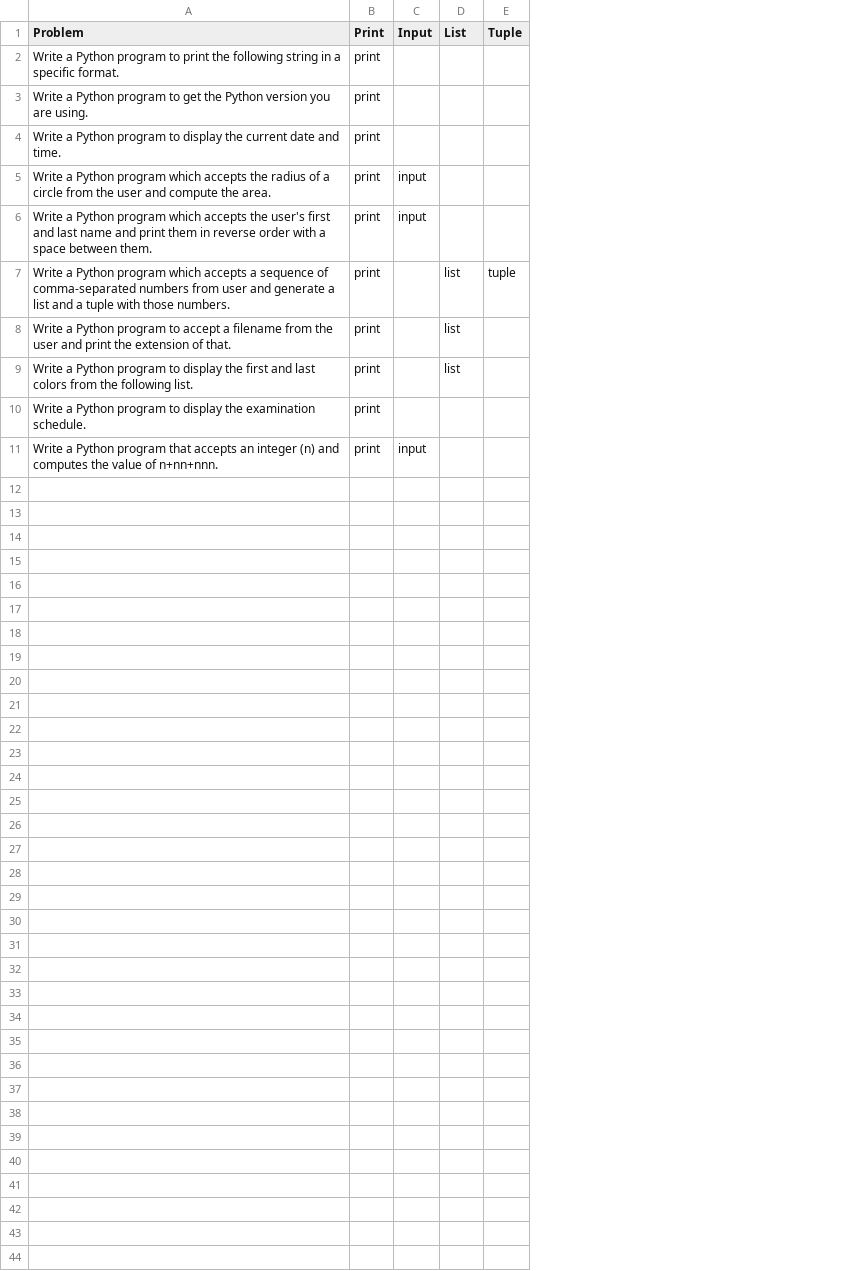
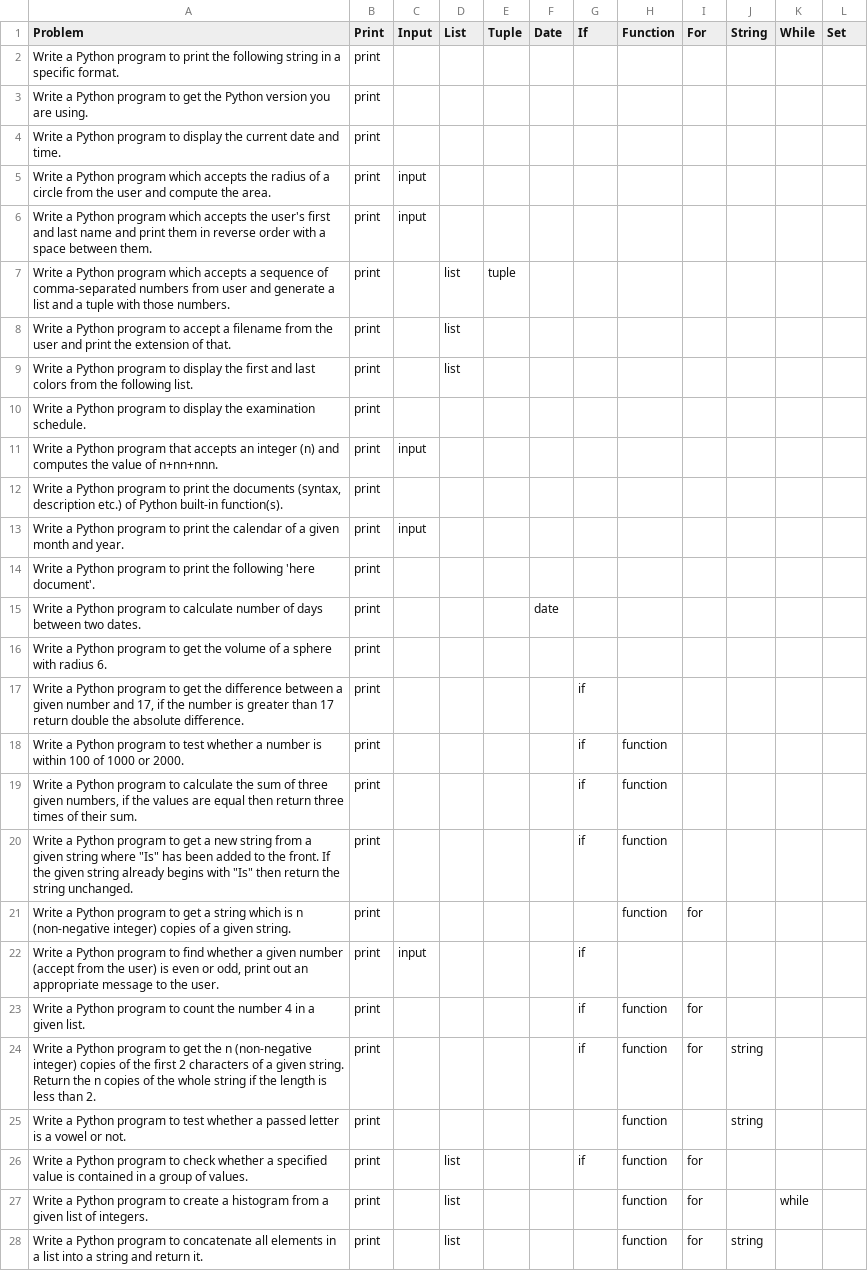
Before and after one commit to manips1/Co-Friend, a CSV file: data/problems.csv, drawn as a sheet; only a part is shown; the diff covers the shown part only; the diff names each change by its address in the sheet, - before the commit and + after, or states it on an @@ line.

Commit message:
update data and keyword codes

```diff
--- a/data/problems.csv
+++ b/data/problems.csv
+column F (Date), empty
+column G (If), empty
+column H (Function), empty
+column I (For), empty
+column J (String), empty
+column K (While), empty
+column L (Set), empty
+row 12: Write a Python program to print the documents (syntax, description etc.) of Python built-in function(s). | print
+row 13: Write a Python program to print the calendar of a given month and year. | print | input
+row 14: Write a Python program to print the following 'here document'. | print
+row 15: Write a Python program to calculate number of days between two dates. | print |  |  |  | date
+row 16: Write a Python program to get the volume of a sphere with radius 6. | print
+row 17: Write a Python program to get the difference between a given number and 17, if the number is greater than 17 return double the absolute difference. | print |  |  |  |  | if
+row 18: Write a Python program to test whether a number is within 100 of 1000 or 2000. | print |  |  |  |  | if | function
+row 19: Write a Python program to calculate the sum of three given numbers, if the values are equal then return three times of their sum. | print |  |  |  |  | if | function
+row 20: Write a Python program to get a new string from a given string where "Is" has been added to the front. If the given string already begins with "Is" then return the string unchanged. | print |  |  |  |  | if | function
+row 21: Write a Python program to get a string which is n (non-negative integer) copies of a given string. | print |  |  |  |  |  | function | for
+row 22: Write a Python program to find whether a given number (accept from the user) is even or odd, print out an appropriate message to the user. | print | input |  |  |  | if
+row 23: Write a Python program to count the number 4 in a given list. | print |  |  |  |  | if | function | for
+row 24: Write a Python program to get the n (non-negative integer) copies of the first 2 characters of a given string. Return the n copies of the whole string if the length is less than 2. | print |  |  |  |  | if | function | for | string
+row 25: Write a Python program to test whether a passed letter is a vowel or not. | print |  |  |  |  |  | function |  | string
+row 26: Write a Python program to check whether a specified value is contained in a group of values. | print |  | list |  |  | if | function | for
+row 27: Write a Python program to create a histogram from a given list of integers. | print |  | list |  |  |  | function | for |  | while
+row 28: Write a Python program to concatenate all elements in a list into a string and return it. | print |  | list |  |  |  | function | for | string
```
Also changed, not shown: 3 added rows elsewhere in this file, 1 other file.
